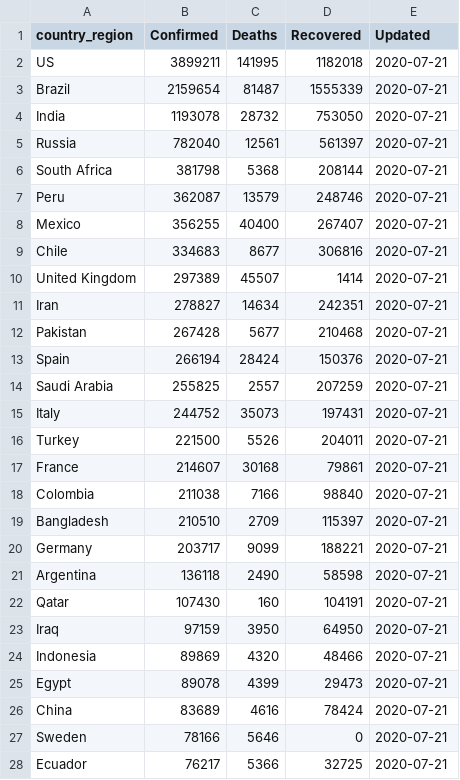
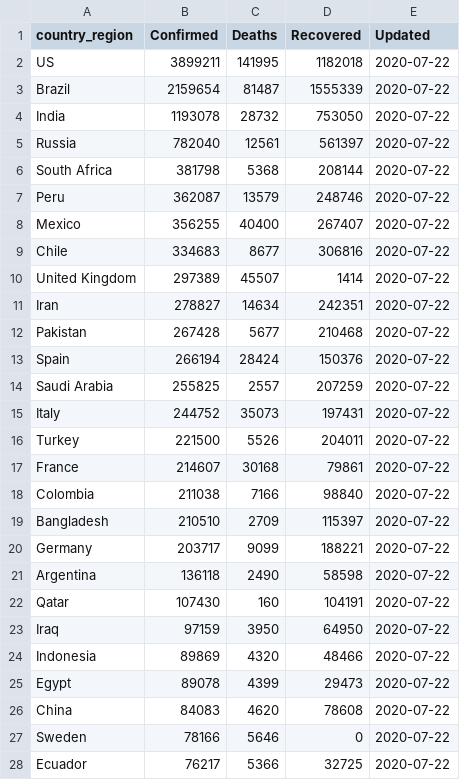
Before and after one commit to bjungbogati/corona_virus_dashboard, a CSV file: data/covid19-latest-country-wise.csv, drawn as a sheet; only a part is shown; the diff covers the shown part only.

```diff
--- a/data/covid19-latest-country-wise.csv
+++ b/data/covid19-latest-country-wise.csv
@@ -1,28 +1,28 @@
 country_region,Confirmed,Deaths,Recovered,Updated
-US,3899211,141995,1182018,2020-07-21
-Brazil,2159654,81487,1555339,2020-07-21
-India,1193078,28732,753050,2020-07-21
-Russia,782040,12561,561397,2020-07-21
-South Africa,381798,5368,208144,2020-07-21
-Peru,362087,13579,248746,2020-07-21
-Mexico,356255,40400,267407,2020-07-21
-Chile,334683,8677,306816,2020-07-21
-United Kingdom,297389,45507,1414,2020-07-21
-Iran,278827,14634,242351,2020-07-21
-Pakistan,267428,5677,210468,2020-07-21
-Spain,266194,28424,150376,2020-07-21
-Saudi Arabia,255825,2557,207259,2020-07-21
-Italy,244752,35073,197431,2020-07-21
-Turkey,221500,5526,204011,2020-07-21
-France,214607,30168,79861,2020-07-21
-Colombia,211038,7166,98840,2020-07-21
-Bangladesh,210510,2709,115397,2020-07-21
-Germany,203717,9099,188221,2020-07-21
-Argentina,136118,2490,58598,2020-07-21
-Qatar,107430,160,104191,2020-07-21
-Iraq,97159,3950,64950,2020-07-21
-Indonesia,89869,4320,48466,2020-07-21
-Egypt,89078,4399,29473,2020-07-21
-China,83689,4616,78424,2020-07-21
-Sweden,78166,5646,0,2020-07-21
-Ecuador,76217,5366,32725,2020-07-21
+US,3899211,141995,1182018,2020-07-22
+Brazil,2159654,81487,1555339,2020-07-22
+India,1193078,28732,753050,2020-07-22
+Russia,782040,12561,561397,2020-07-22
+South Africa,381798,5368,208144,2020-07-22
+Peru,362087,13579,248746,2020-07-22
+Mexico,356255,40400,267407,2020-07-22
+Chile,334683,8677,306816,2020-07-22
+United Kingdom,297389,45507,1414,2020-07-22
+Iran,278827,14634,242351,2020-07-22
+Pakistan,267428,5677,210468,2020-07-22
+Spain,266194,28424,150376,2020-07-22
+Saudi Arabia,255825,2557,207259,2020-07-22
+Italy,244752,35073,197431,2020-07-22
+Turkey,221500,5526,204011,2020-07-22
+France,214607,30168,79861,2020-07-22
+Colombia,211038,7166,98840,2020-07-22
+Bangladesh,210510,2709,115397,2020-07-22
+Germany,203717,9099,188221,2020-07-22
+Argentina,136118,2490,58598,2020-07-22
+Qatar,107430,160,104191,2020-07-22
+Iraq,97159,3950,64950,2020-07-22
+Indonesia,89869,4320,48466,2020-07-22
+Egypt,89078,4399,29473,2020-07-22
+China,84083,4620,78608,2020-07-22
+Sweden,78166,5646,0,2020-07-22
+Ecuador,76217,5366,32725,2020-07-22
```
Also changed, not shown: 157 edited cells elsewhere in this file, data/covid19-latest-case-wise.csv, 3 other files.
